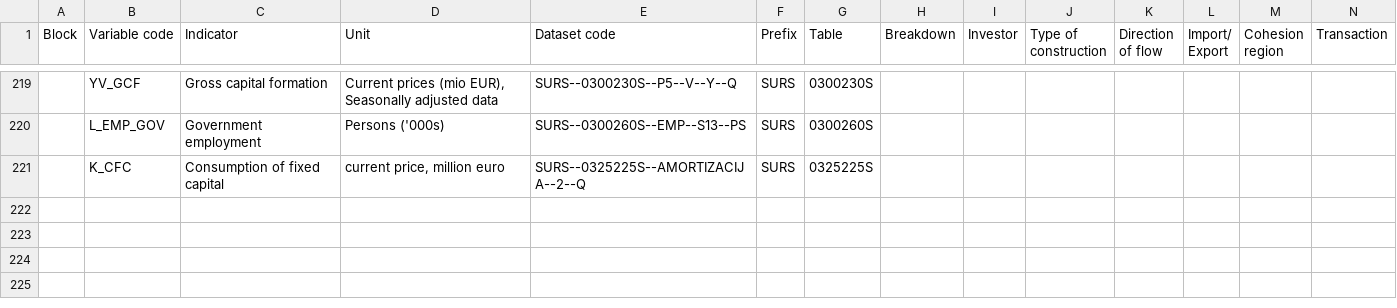
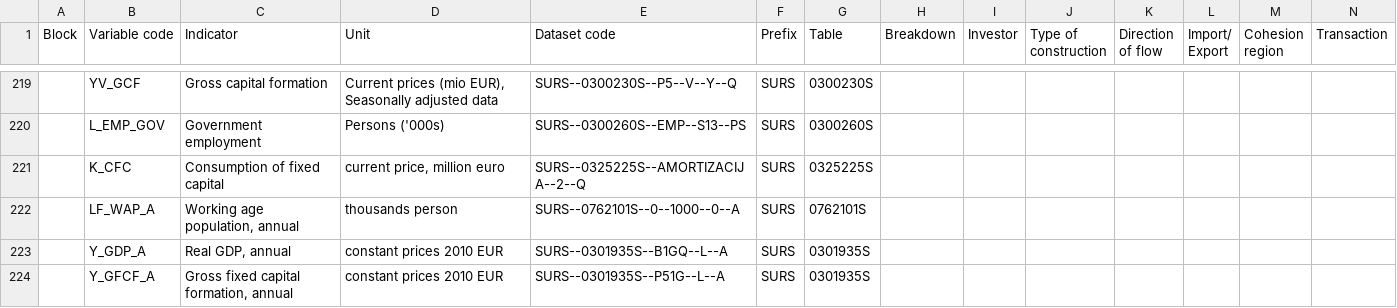
Before and after one commit to IMAD-UMAR/dittodb2platform, a CSV file: data/indicators_sistat.csv, drawn as a sheet; only a part is shown, gaps mark what is left out; rows hold the shown columns only; the diff names each change by its address in the sheet, - before the commit and + after, or states it on an @@ line.

Commit message:
Added new SiStat series

```diff
--- a/data/indicators_sistat.csv
+++ b/data/indicators_sistat.csv
+row 222:  | LF_WAP_A | Working age population, annual | thousands person | SURS--0762101S--0--1000--0--A | SURS | 0762101S
+row 223:  | Y_GDP_A | Real GDP, annual | constant prices 2010 EUR | SURS--0301935S--B1GQ--L--A | SURS | 0301935S
+row 224:  | Y_GFCF_A | Gross fixed capital formation, annual | constant prices 2010 EUR | SURS--0301935S--P51G--L--A | SURS | 0301935S
```
